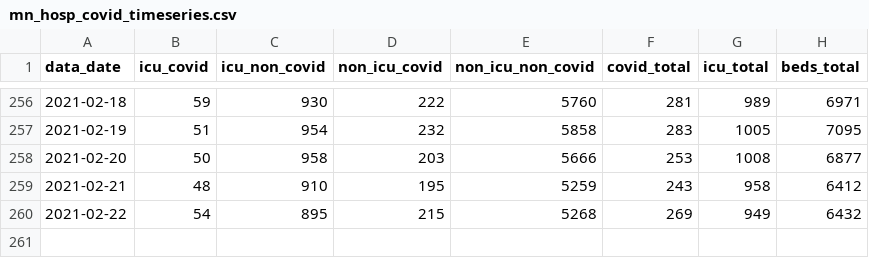
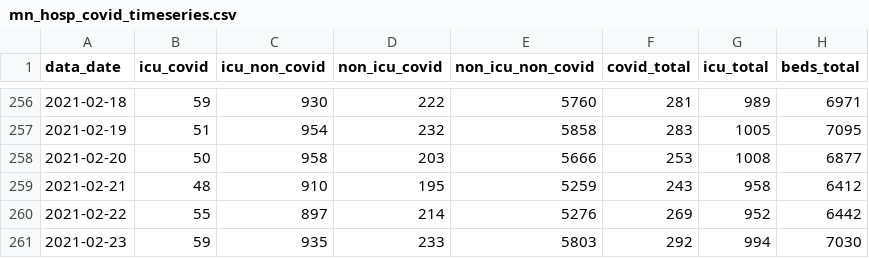
Before and after one commit to striblab/mn_covid_data, a CSV file: mn_hosp_covid_timeseries.csv, drawn as a sheet; only a part is shown, gaps mark what is left out.

```diff
--- a/mn_hosp_covid_timeseries.csv
+++ b/mn_hosp_covid_timeseries.csv
@@ -259,2 +259,3 @@ data_date,icu_covid,icu_non_covid,non_icu_covid,non_icu_non_covid,covid_total,ic
 2021-02-21,48,910,195,5259,243,958,6412
-2021-02-22,54,895,215,5268,269,949,6432
+2021-02-22,55,897,214,5276,269,952,6442
+2021-02-23,59,935,233,5803,292,994,7030
```
Also changed, not shown: mn_county_timeseries_all_counties.csv, mn_hosp_capacity_timeseries.csv, 6 other files.
